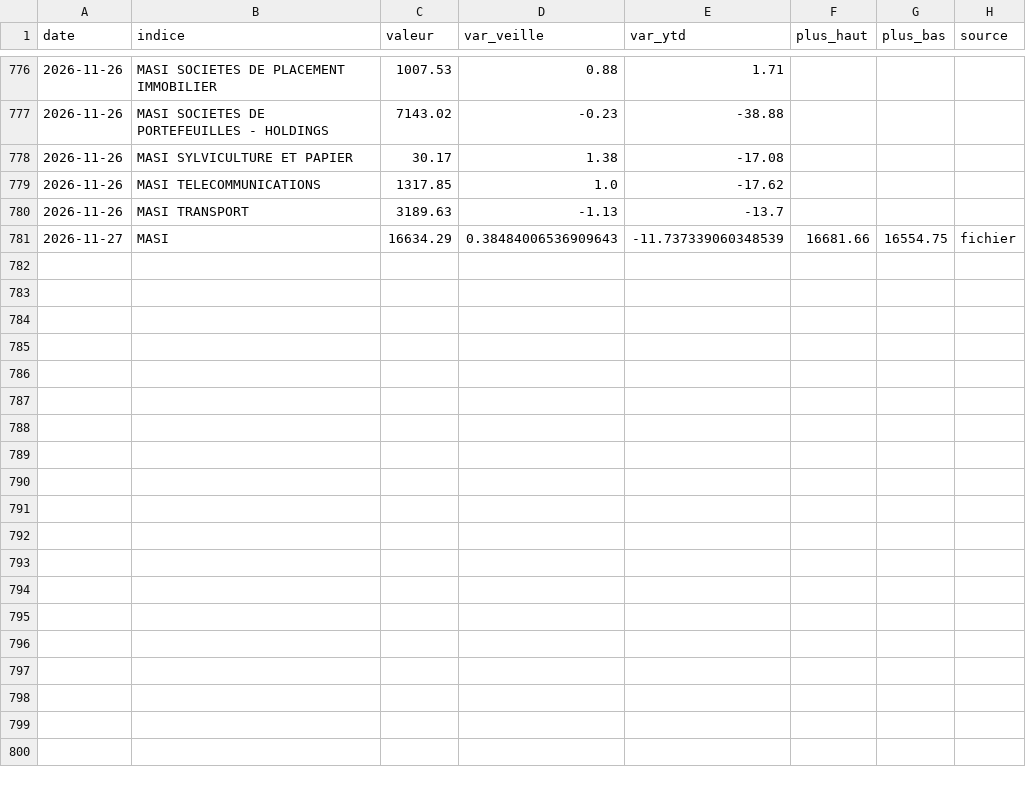
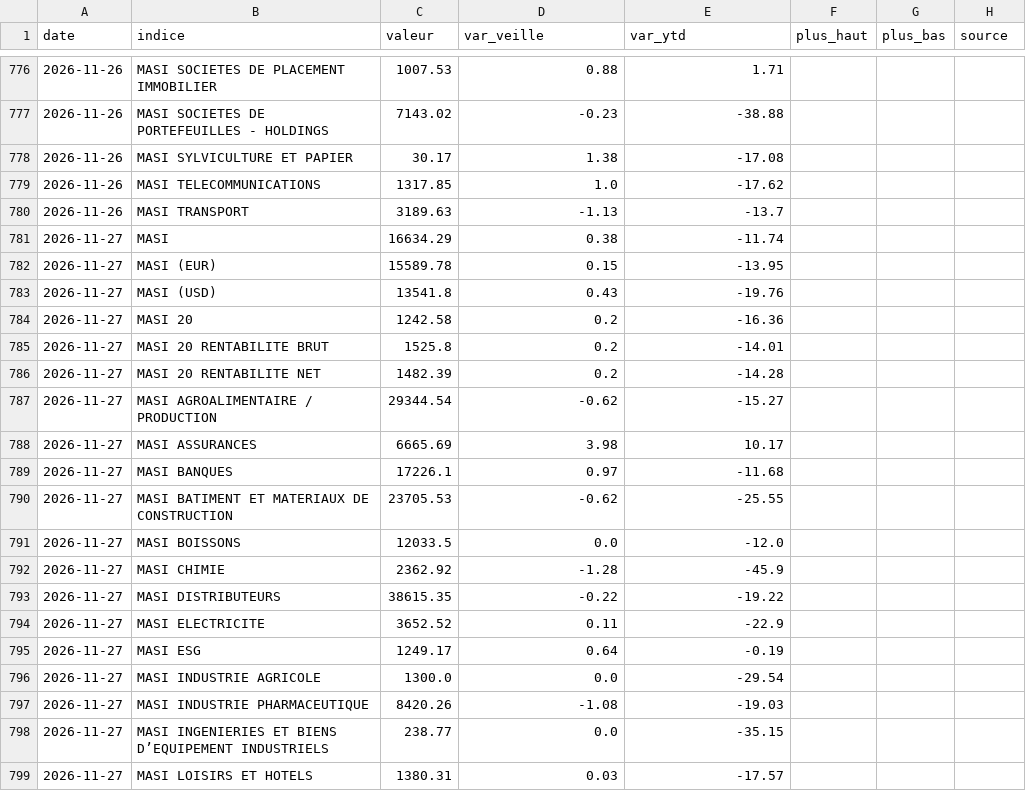
Before and after one commit to ioul10/MASI20TRACKER, a CSV file: data/indices.csv, drawn as a sheet; only a part is shown, gaps mark what is left out; the diff covers the shown part only.

Commit message:
Import cote 2026-11-27

```diff
--- a/data/indices.csv
+++ b/data/indices.csv
@@ -780,2 +780,20 @@ date,indice,valeur,var_veille,var_ytd,plus_haut,plus_bas,source
 2026-11-26,MASI TRANSPORT,3189.63,-1.13,-13.7,,,
-2026-11-27,MASI,16634.29,0.38484006536909643,-11.737339060348539,16681.66,16554.75,fichier
+2026-11-27,MASI,16634.29,0.38,-11.74,,,
+2026-11-27,MASI (EUR),15589.78,0.15,-13.95,,,
+2026-11-27,MASI (USD),13541.8,0.43,-19.76,,,
+2026-11-27,MASI 20,1242.58,0.2,-16.36,,,
+2026-11-27,MASI 20 RENTABILITE BRUT,1525.8,0.2,-14.01,,,
+2026-11-27,MASI 20 RENTABILITE NET,1482.39,0.2,-14.28,,,
+2026-11-27,MASI AGROALIMENTAIRE / PRODUCTION,29344.54,-0.62,-15.27,,,
+2026-11-27,MASI ASSURANCES,6665.69,3.98,10.17,,,
+2026-11-27,MASI BANQUES,17226.1,0.97,-11.68,,,
+2026-11-27,MASI BATIMENT ET MATERIAUX DE CONSTRUCTION,23705.53,-0.62,-25.55,,,
+2026-11-27,MASI BOISSONS,12033.5,0.0,-12.0,,,
+2026-11-27,MASI CHIMIE,2362.92,-1.28,-45.9,,,
+2026-11-27,MASI DISTRIBUTEURS,38615.35,-0.22,-19.22,,,
+2026-11-27,MASI ELECTRICITE,3652.52,0.11,-22.9,,,
+2026-11-27,MASI ESG,1249.17,0.64,-0.19,,,
+2026-11-27,MASI INDUSTRIE AGRICOLE,1300.0,0.0,-29.54,,,
+2026-11-27,MASI INDUSTRIE PHARMACEUTIQUE,8420.26,-1.08,-19.03,,,
+2026-11-27,MASI INGENIERIES ET BIENS D’EQUIPEMENT INDUSTRIELS,238.77,0.0,-35.15,,,
+2026-11-27,MASI LOISIRS ET HOTELS,1380.31,0.03,-17.57,,,
```
Also changed, not shown: 15 added rows elsewhere in this file.
